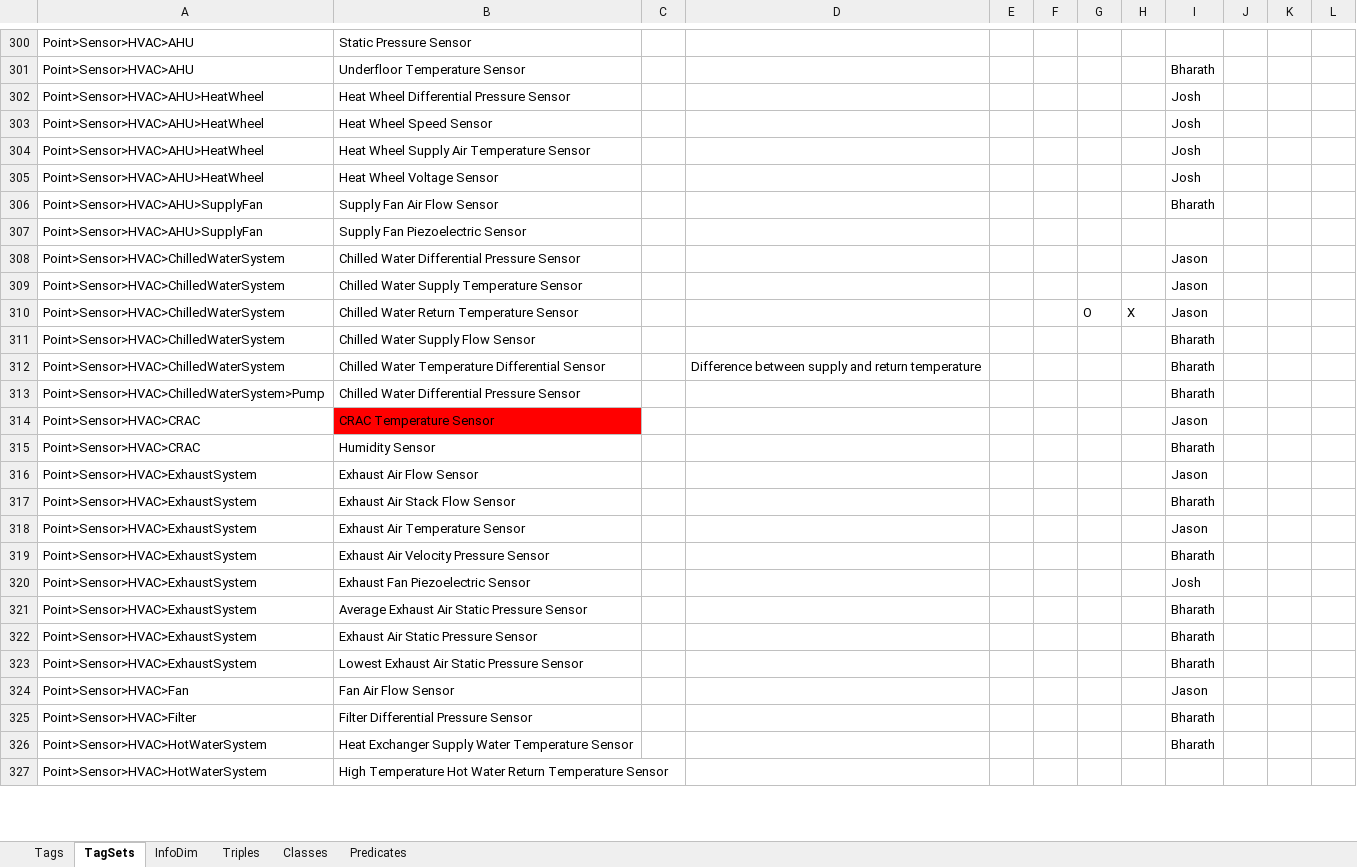
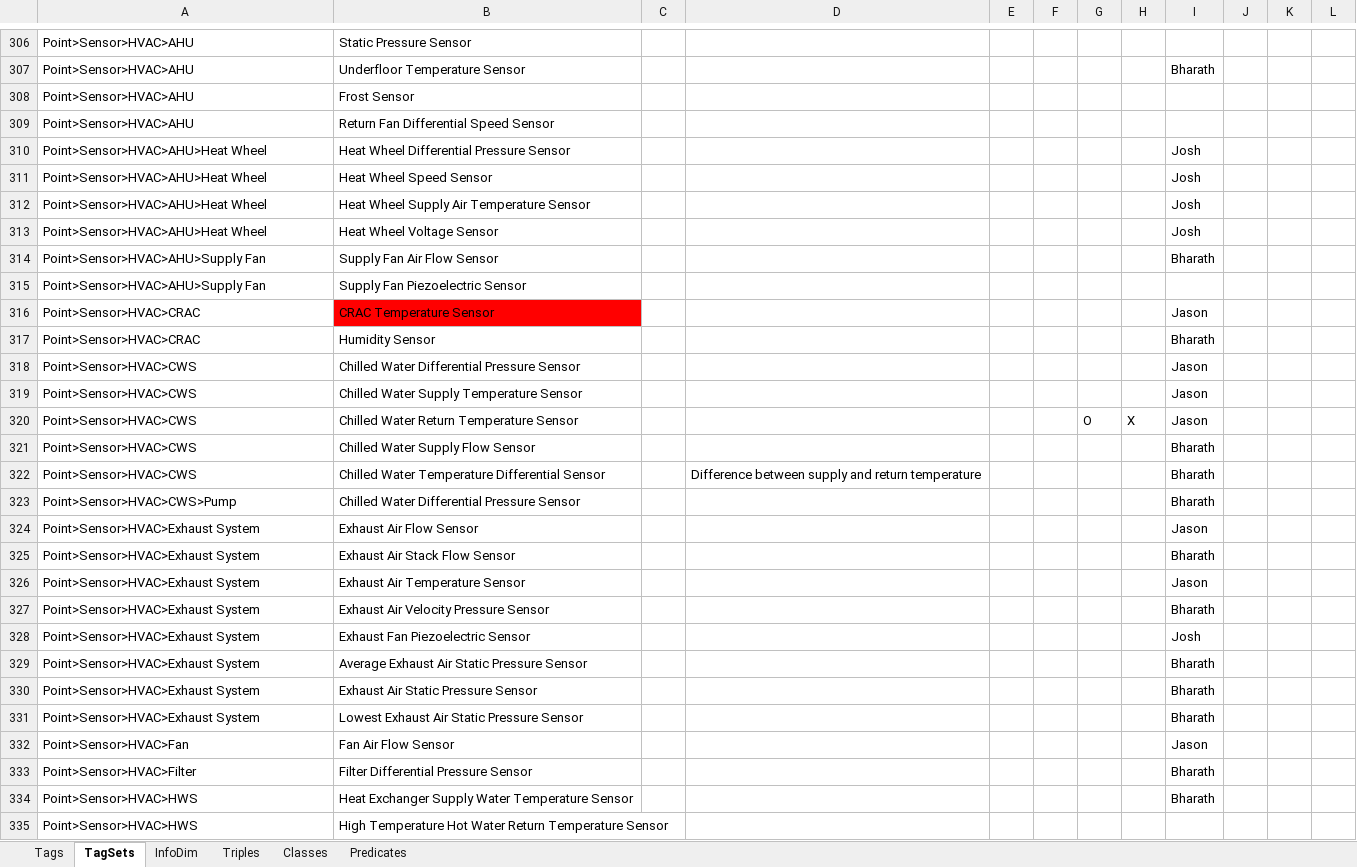
Before and after one commit to aslakjohansen/GroundTruth-1, an Excel workbook: BuildingSchema/Schema Engineering.xlsx, sheet TagSets, drawn as a sheet; only a part is shown, gaps mark what is left out; values as stored, in another font and other column widths than the file's, no borders; charts and pictures and conditional formats not drawn; removed rows and columns are numbered as before the commit, all else as after; the diff covers the shown part only; the diff names each change by its address in the sheet, - before the commit and + after, or states it on an @@ line.

Commit message:
fixed joined words like ExhaustSystem

```diff
--- a/BuildingSchema/Schema Engineering.xlsx (sheet TagSets)
+++ b/BuildingSchema/Schema Engineering.xlsx (sheet TagSets)
@@ row 570 moved to row 308: Point>Sensor>HVAC>AHU @@
@@ row 571 moved to row 309: Point>Sensor>HVAC>AHU @@
-A310:A313: Point>Sensor>HVAC>AHU>HeatWheel
+A310:A313: Point>Sensor>HVAC>AHU>Heat Wheel
-A314:A315: Point>Sensor>HVAC>AHU>SupplyFan
+A314:A315: Point>Sensor>HVAC>AHU>Supply Fan
-row 308: Point>Sensor>HVAC>ChilledWaterSystem | Chilled Water Differential Pressure Sensor |  |  |  |  |  |  | Jason
-row 309: Point>Sensor>HVAC>ChilledWaterSystem | Chilled Water Supply Temperature Sensor |  |  |  |  |  |  | Jason
-row 310: Point>Sensor>HVAC>ChilledWaterSystem | Chilled Water Return Temperature Sensor |  |  |  |  | O | X | Jason
-row 311: Point>Sensor>HVAC>ChilledWaterSystem | Chilled Water Supply Flow Sensor |  |  |  |  |  |  | Bharath
-row 312: Point>Sensor>HVAC>ChilledWaterSystem | Chilled Water Temperature Differential Sensor |  | Difference between supply and return temperature |  |  |  |  | Bharath
-row 313: Point>Sensor>HVAC>ChilledWaterSystem>Pump | Chilled Water Differential Pressure Sensor |  |  |  |  |  |  | Bharath
+row 318: Point>Sensor>HVAC>CWS | Chilled Water Differential Pressure Sensor |  |  |  |  |  |  | Jason
+row 319: Point>Sensor>HVAC>CWS | Chilled Water Supply Temperature Sensor |  |  |  |  |  |  | Jason
+row 320: Point>Sensor>HVAC>CWS | Chilled Water Return Temperature Sensor |  |  |  |  | O | X | Jason
+row 321: Point>Sensor>HVAC>CWS | Chilled Water Supply Flow Sensor |  |  |  |  |  |  | Bharath
+row 322: Point>Sensor>HVAC>CWS | Chilled Water Temperature Differential Sensor |  | Difference between supply and return temperature |  |  |  |  | Bharath
+row 323: Point>Sensor>HVAC>CWS>Pump | Chilled Water Differential Pressure Sensor |  |  |  |  |  |  | Bharath
-A324:A331: Point>Sensor>HVAC>ExhaustSystem
+A324:A331: Point>Sensor>HVAC>Exhaust System
-A334:A335: Point>Sensor>HVAC>HotWaterSystem
+A334:A335: Point>Sensor>HVAC>HWS
```
Also changed, not shown: 19 added rows, 16 removed rows, 4 moved rows and 162 edited cells elsewhere in this sheet, sheet Tags, 3 other files.
